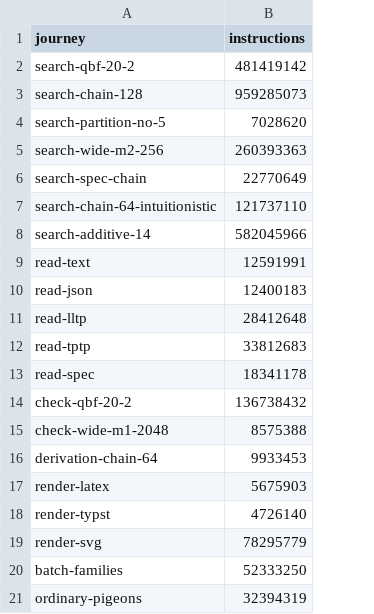
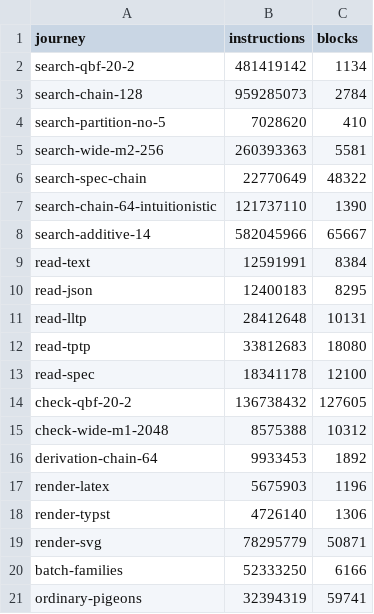
Before and after one commit to deduxit/deduxit, a CSV file: bench/ceilings.csv, drawn as a sheet; the diff names each change by its address in the sheet, - before the commit and + after, or states it on an @@ line.

Commit message:
Ratchet: hold each journey's heap blocks to a ceiling
The blocks are callgrind's calls to the allocator inside the measured
part, so a journey's input stays out of them, which DHAT's profile of
the whole process does not (F-2c-12). The instruction counts are
unchanged.

```diff
--- a/bench/ceilings.csv
+++ b/bench/ceilings.csv
+column C (blocks), rows 2-21: 1134 | 2784 | 410 | 5581 | 48322 | 1390 | 65667 | 8384 | 8295 | 10131 | 18080 | 12100 | 127605 | 10312 | 1892 | 1196 | 1306 | 50871 | 6166 | 59741
```
Also changed, not shown: 2 other files.
